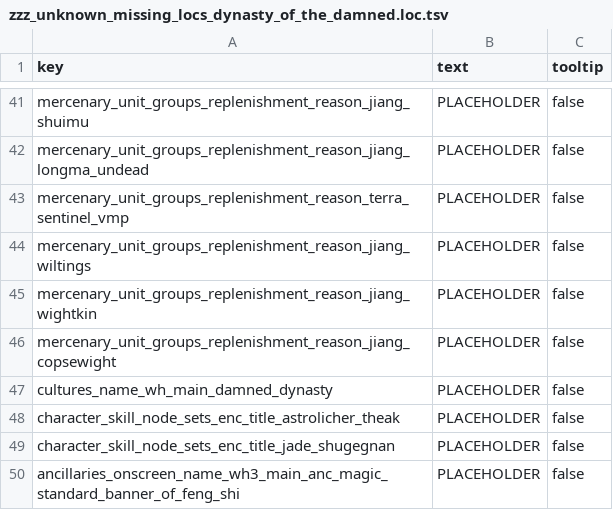
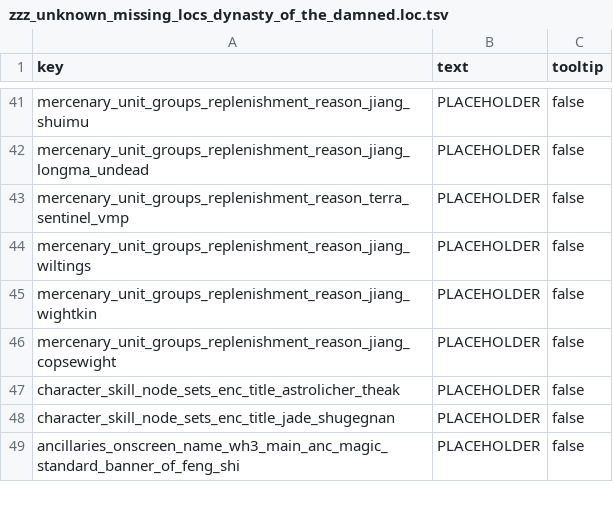
Before and after one commit to RhoxGSAINT/Dynasty-of-the-Damned, a TSV file: text/db/zzz_unknown_missing_locs_dynasty_of_the_damned.loc.tsv, drawn as a sheet; only a part is shown, gaps mark what is left out.

```diff
--- a/text/db/zzz_unknown_missing_locs_dynasty_of_the_damned.loc.tsv
+++ b/text/db/zzz_unknown_missing_locs_dynasty_of_the_damned.loc.tsv
@@ -46,3 +46,2 @@ mercenary_unit_groups_replenishment_reason_jiang_wightkin	PLACEHOLDER	false
 mercenary_unit_groups_replenishment_reason_jiang_copsewight	PLACEHOLDER	false
-cultures_name_wh_main_damned_dynasty	PLACEHOLDER	false
 character_skill_node_sets_enc_title_astrolicher_theak	PLACEHOLDER	false
```
Also changed, not shown: text/db/!@jiangshi_cultures_subcultures__.loc.tsv, 1 other file.
